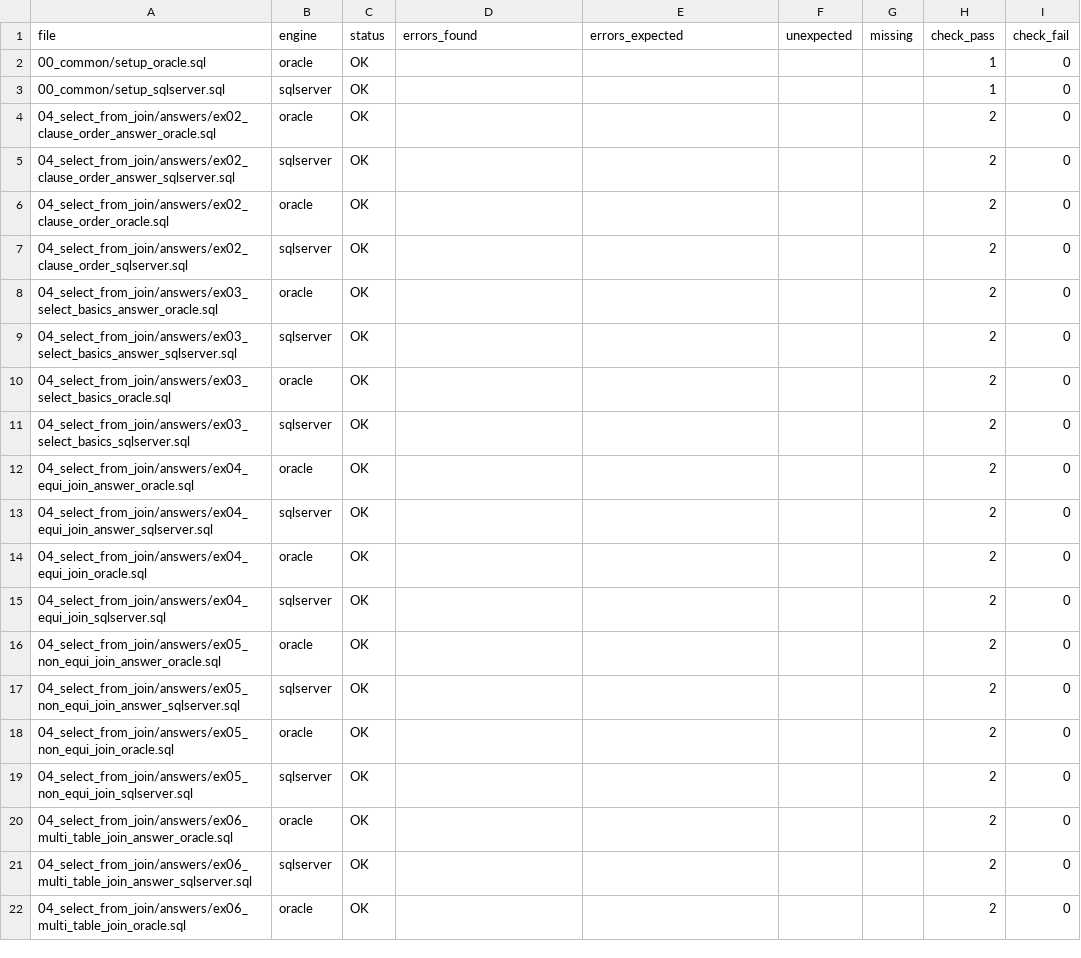
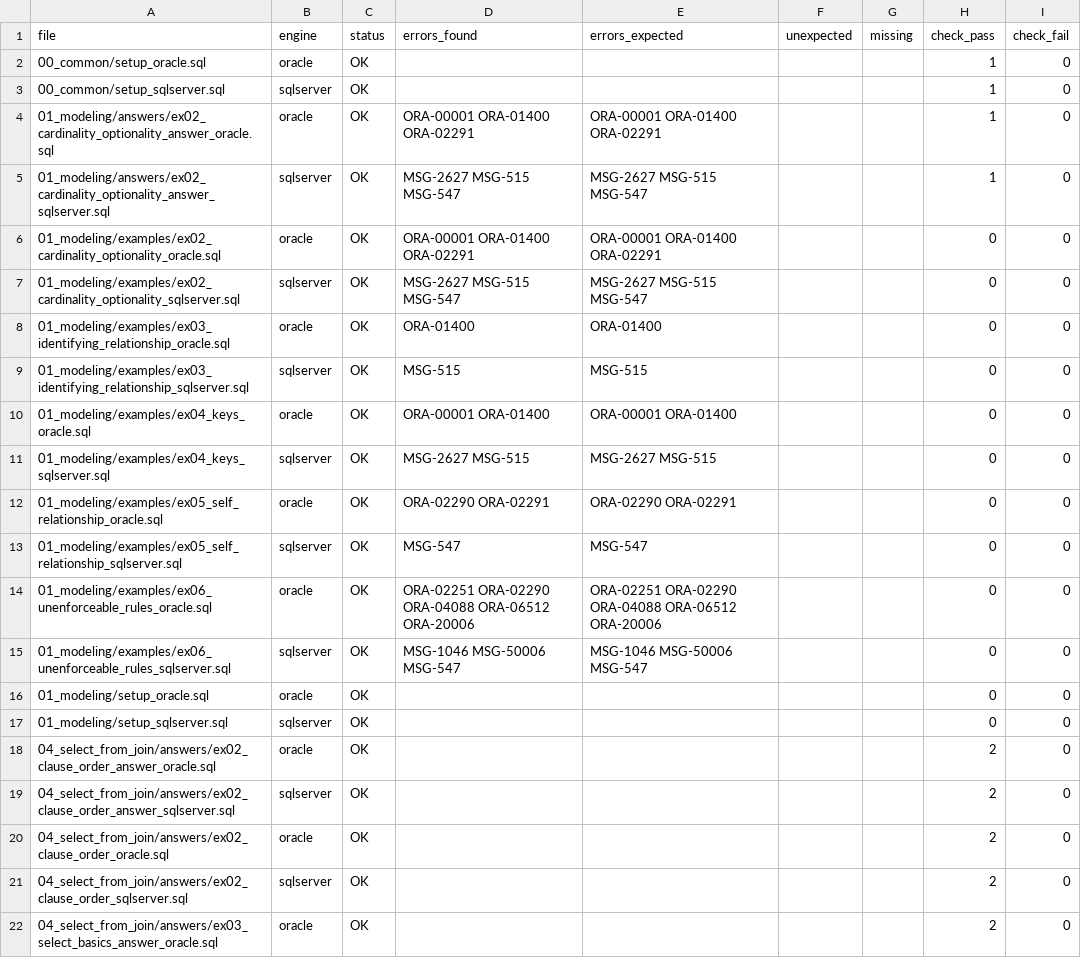
Before and after one commit to Leewonseol/SQLD, a CSV file: SQLD_PRACTICE/verification_report.csv, drawn as a sheet; only a part is shown; the shorter side is filled out with more unchanged rows; the diff names each change by its address in the sheet, - before the commit and + after, or states it on an @@ line.

```diff
--- a/SQLD_PRACTICE/verification_report.csv
+++ b/SQLD_PRACTICE/verification_report.csv
+row 4: 01_modeling/answers/ex02_cardinality_optionality_answer_oracle.sql | oracle | OK | ORA-00001 ORA-01400 ORA-02291 | ORA-00001 ORA-01400 ORA-02291 |  |  | 1 | 0
+row 5: 01_modeling/answers/ex02_cardinality_optionality_answer_sqlserver.sql | sqlserver | OK | MSG-2627 MSG-515 MSG-547 | MSG-2627 MSG-515 MSG-547 |  |  | 1 | 0
+row 6: 01_modeling/examples/ex02_cardinality_optionality_oracle.sql | oracle | OK | ORA-00001 ORA-01400 ORA-02291 | ORA-00001 ORA-01400 ORA-02291 |  |  | 0 | 0
+row 7: 01_modeling/examples/ex02_cardinality_optionality_sqlserver.sql | sqlserver | OK | MSG-2627 MSG-515 MSG-547 | MSG-2627 MSG-515 MSG-547 |  |  | 0 | 0
+row 8: 01_modeling/examples/ex03_identifying_relationship_oracle.sql | oracle | OK | ORA-01400 | ORA-01400 |  |  | 0 | 0
+row 9: 01_modeling/examples/ex03_identifying_relationship_sqlserver.sql | sqlserver | OK | MSG-515 | MSG-515 |  |  | 0 | 0
+row 10: 01_modeling/examples/ex04_keys_oracle.sql | oracle | OK | ORA-00001 ORA-01400 | ORA-00001 ORA-01400 |  |  | 0 | 0
+row 11: 01_modeling/examples/ex04_keys_sqlserver.sql | sqlserver | OK | MSG-2627 MSG-515 | MSG-2627 MSG-515 |  |  | 0 | 0
+row 12: 01_modeling/examples/ex05_self_relationship_oracle.sql | oracle | OK | ORA-02290 ORA-02291 | ORA-02290 ORA-02291 |  |  | 0 | 0
+row 13: 01_modeling/examples/ex05_self_relationship_sqlserver.sql | sqlserver | OK | MSG-547 | MSG-547 |  |  | 0 | 0
+row 14: 01_modeling/examples/ex06_unenforceable_rules_oracle.sql | oracle | OK | ORA-02251 ORA-02290 ORA-04088 ORA-06512 ORA-20006 | ORA-02251 ORA-02290 ORA-04088 ORA-06512 ORA-20006 |  |  | 0 | 0
+row 15: 01_modeling/examples/ex06_unenforceable_rules_sqlserver.sql | sqlserver | OK | MSG-1046 MSG-50006 MSG-547 | MSG-1046 MSG-50006 MSG-547 |  |  | 0 | 0
+row 16: 01_modeling/setup_oracle.sql | oracle | OK |  |  |  |  | 0 | 0
+row 17: 01_modeling/setup_sqlserver.sql | sqlserver | OK |  |  |  |  | 0 | 0
```
Also changed, not shown: 43 other files.
